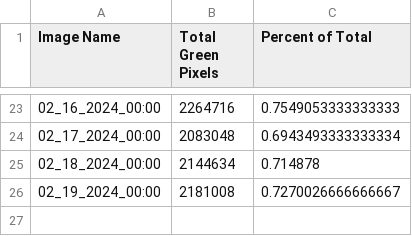
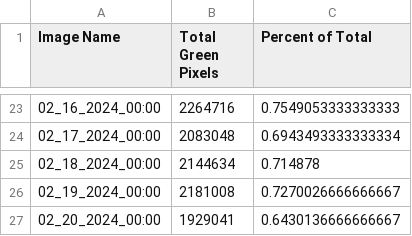
Before and after one commit to evanmarlo/pixel-analysis-logging, a CSV file: raspberrypi2-image-summary.csv, drawn as a sheet; only a part is shown, gaps mark what is left out.

Commit message:
Automated push from raspberrypi2

```diff
--- a/raspberrypi2-image-summary.csv
+++ b/raspberrypi2-image-summary.csv
@@ -26 +26,2 @@ Image Name,Total Green Pixels,Percent of Total
 02_19_2024_00:00,2181008,0.7270026666666667
+02_20_2024_00:00,1929041,0.6430136666666667
```
Also changed, not shown: 2 other files.
